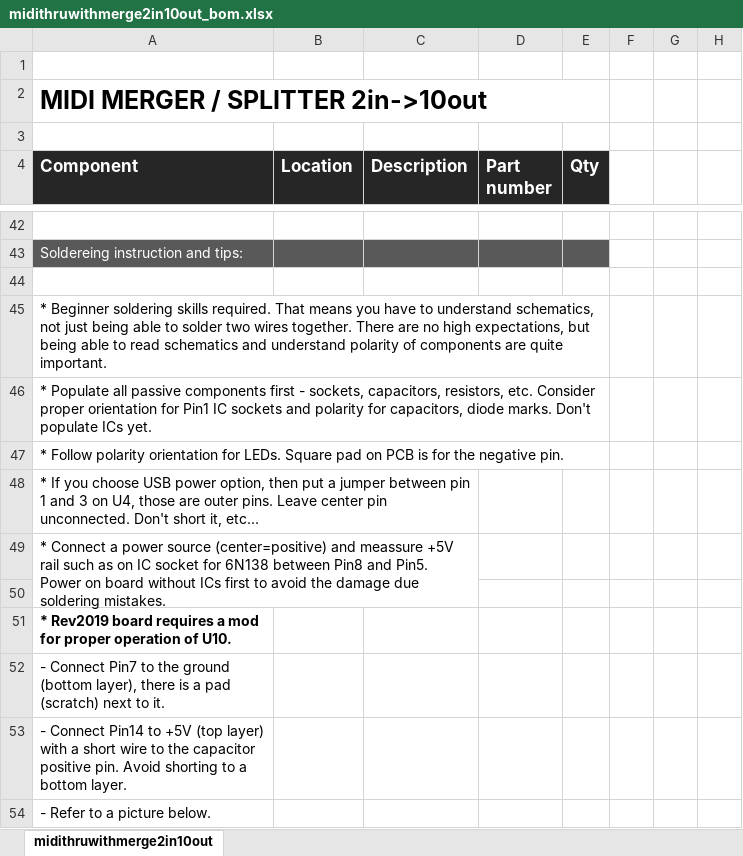
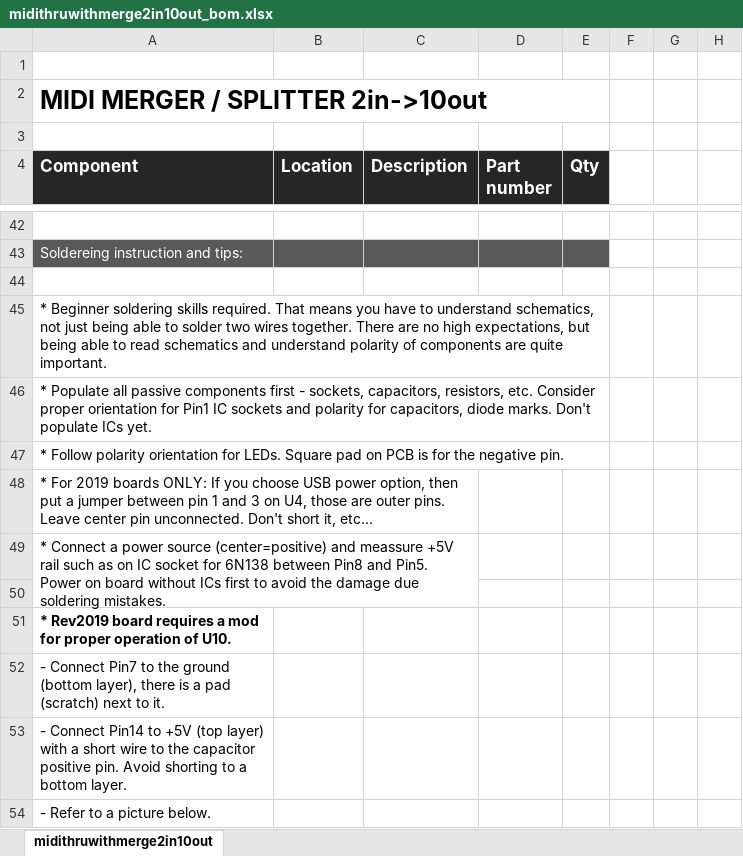
Before and after one commit to Deftaudio/Midi-boards, an Excel workbook: MidiThruWithMerge2in10out/midithruwithmerge2in10out_bom.xlsx, sheet midithruwithmerge2in10out, drawn as a sheet; only a part is shown, gaps mark what is left out; values as stored, in another font and other column widths than the file's, no borders; charts and pictures not drawn; the diff names each change by its address in the sheet, - before the commit and + after, or states it on an @@ line.

```diff
--- a/MidiThruWithMerge2in10out/midithruwithmerge2in10out_bom.xlsx (sheet midithruwithmerge2in10out)
+++ b/MidiThruWithMerge2in10out/midithruwithmerge2in10out_bom.xlsx (sheet midithruwithmerge2in10out)
-A48 (Component): * If you…
+A48 (Component): * For 2019 boards ONLY: If you…
```
Also changed, not shown: MidiMerge2in5out/midimerge2in5out_bom.xlsx, MidiThru10/midithru10_bom.xlsx, 40 other files.
